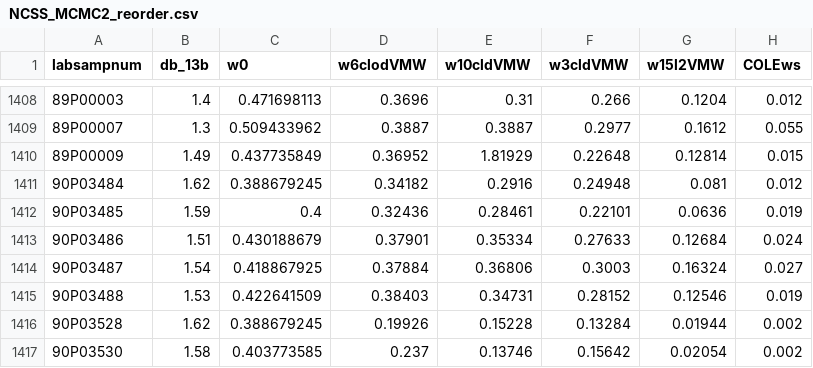
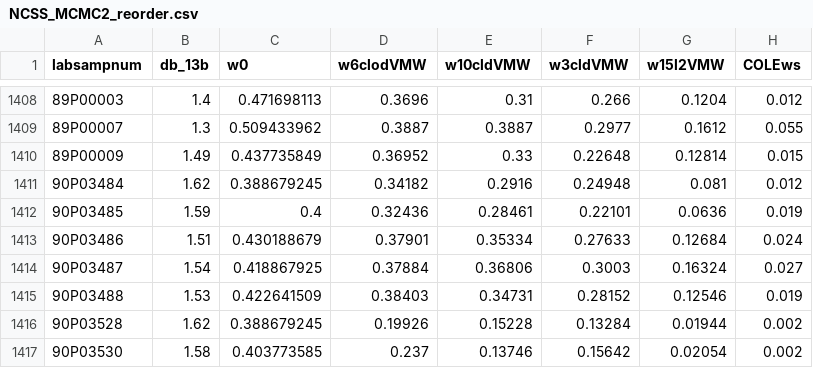
Before and after one commit to jinshijian/SWRC_MCMC, a CSV file: data/NCSS_MCMC2_reorder.csv, drawn as a sheet; only a part is shown, gaps mark what is left out; the diff names each change by its address in the sheet, - before the commit and + after, or states it on an @@ line.

```diff
--- a/data/NCSS_MCMC2_reorder.csv
+++ b/data/NCSS_MCMC2_reorder.csv
-E1410 (w10cldVMW): 1.81929
+E1410 (w10cldVMW): 0.33
```
Also changed, not shown: 5 other files.
